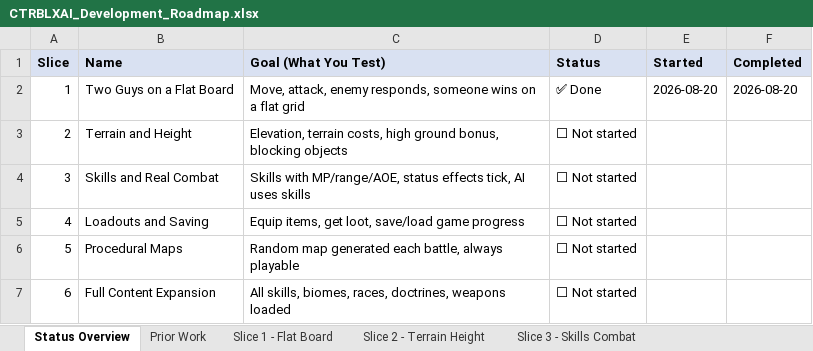
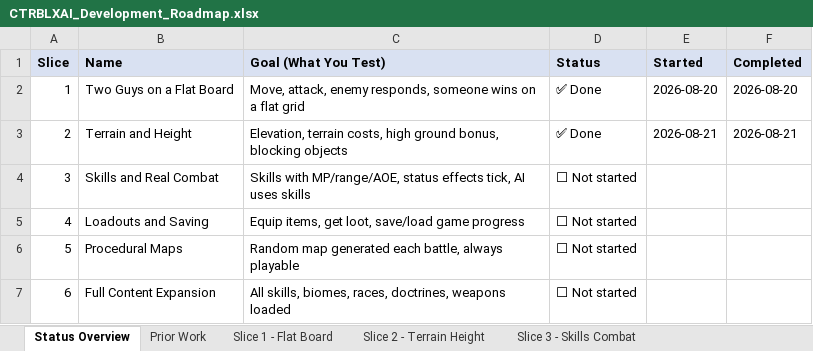
Before and after one commit to elsupremo09/CTRBLXAI, an Excel workbook: docs/CTRBLXAI_Development_Roadmap.xlsx, sheet Status Overview, drawn as a sheet; values as stored, in another font and other column widths than the file's, no borders; the diff names each change by its address in the sheet, - before the commit and + after, or states it on an @@ line.

```diff
--- a/docs/CTRBLXAI_Development_Roadmap.xlsx (sheet Status Overview)
+++ b/docs/CTRBLXAI_Development_Roadmap.xlsx (sheet Status Overview)
-D3 (Status): ⬜ Not started
+D3 (Status): ✅ Done
-E3 (Started): (empty)
+E3 (Started): 2026-08-21
-F3 (Completed): (empty)
+F3 (Completed): 2026-08-21
```
Also changed, not shown: sheet Slice 2 - Terrain Height, docs/CTRBLXAI_Game_Rules.xlsx, 20 other files.
